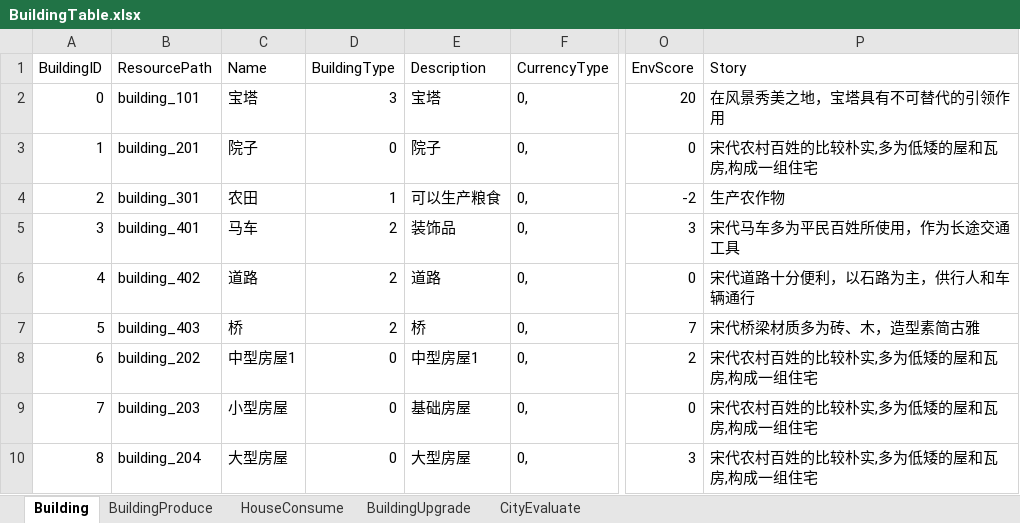
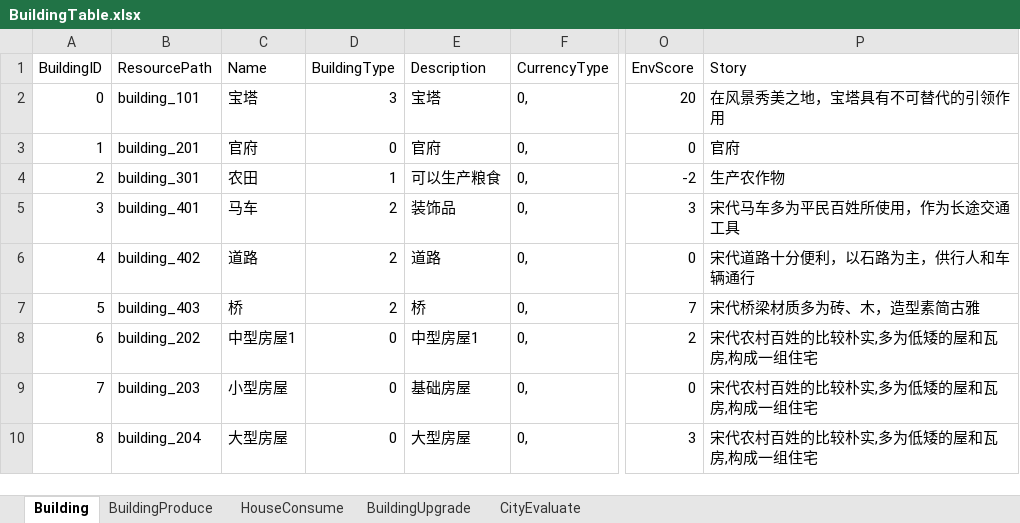
Before and after one commit to syc0521/SimulationGame, an Excel workbook: Assets/Configs/RawTable/BuildingTable.xlsx, sheet Building, drawn as a sheet; only a part is shown, gaps mark what is left out; values as stored, in another font and other column widths than the file's, no borders; table styles not drawn; the diff names each change by its address in the sheet, - before the commit and + after, or states it on an @@ line.

```diff
--- a/Assets/Configs/RawTable/BuildingTable.xlsx (sheet Building)
+++ b/Assets/Configs/RawTable/BuildingTable.xlsx (sheet Building)
-C3 (Name): 院子
+C3 (Name): 官府
-E3 (Description): 院子
+E3 (Description): 官府
-P3 (Story): 宋代农村百姓的比较朴实,多为低矮的屋和瓦房,构成一组住宅
+P3 (Story): 官府
```
Also changed, not shown: sheet BuildingProduce, Assets/Configs/RawTable/FeatureOpen.xlsx, Assets/Configs/RawTable/Task.xlsx, 8 other files.
